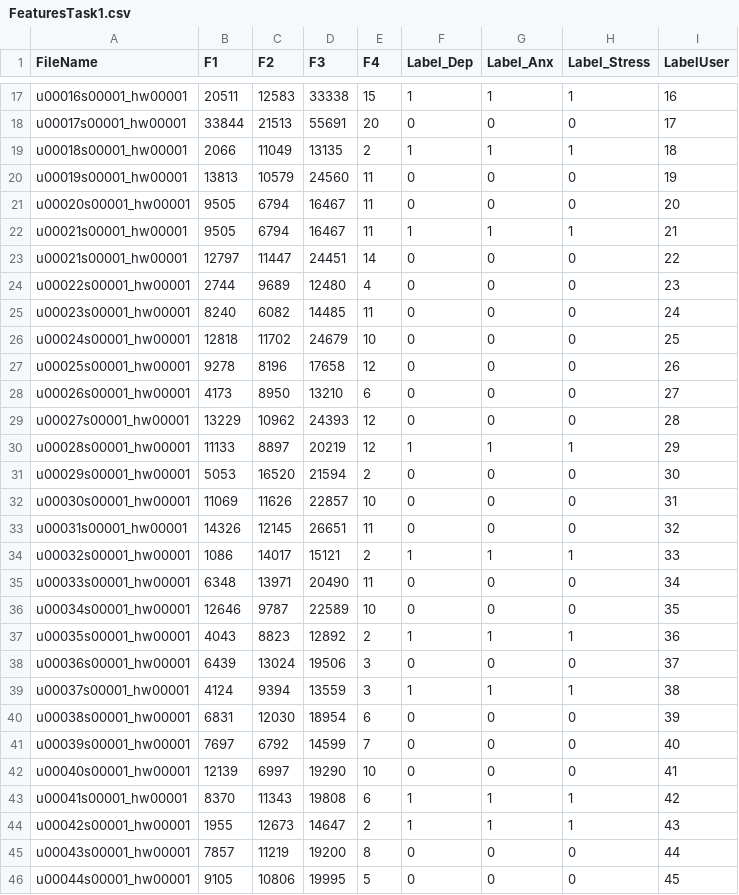
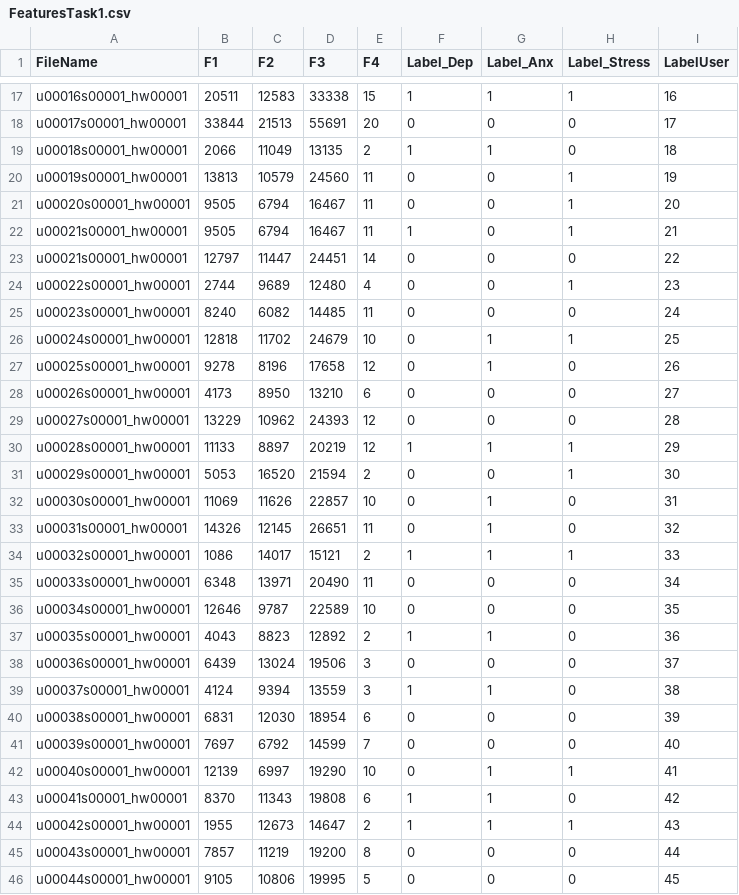
Before and after one commit to helloaliimran/EMOTHAW, a CSV file: FeaturesTask1.csv, drawn as a sheet; only a part is shown, gaps mark what is left out; the diff covers the shown part only.

```diff
--- a/FeaturesTask1.csv
+++ b/FeaturesTask1.csv
@@ -18,11 +18,11 @@ u00016s00001_hw00001,20511,12583,33338,15,1,1,1,16
 u00017s00001_hw00001,33844,21513,55691,20,0,0,0,17
-u00018s00001_hw00001,2066,11049,13135,2,1,1,1,18
-u00019s00001_hw00001,13813,10579,24560,11,0,0,0,19
-u00020s00001_hw00001,9505,6794,16467,11,0,0,0,20
-u00021s00001_hw00001,9505,6794,16467,11,1,1,1,21
+u00018s00001_hw00001,2066,11049,13135,2,1,1,0,18
+u00019s00001_hw00001,13813,10579,24560,11,0,0,1,19
+u00020s00001_hw00001,9505,6794,16467,11,0,0,1,20
+u00021s00001_hw00001,9505,6794,16467,11,1,0,1,21
 u00021s00001_hw00001,12797,11447,24451,14,0,0,0,22
-u00022s00001_hw00001,2744,9689,12480,4,0,0,0,23
+u00022s00001_hw00001,2744,9689,12480,4,0,0,1,23
 u00023s00001_hw00001,8240,6082,14485,11,0,0,0,24
-u00024s00001_hw00001,12818,11702,24679,10,0,0,0,25
-u00025s00001_hw00001,9278,8196,17658,12,0,0,0,26
+u00024s00001_hw00001,12818,11702,24679,10,0,1,1,25
+u00025s00001_hw00001,9278,8196,17658,12,0,1,0,26
 u00026s00001_hw00001,4173,8950,13210,6,0,0,0,27
@@ -30,5 +30,5 @@ u00027s00001_hw00001,13229,10962,24393,12,0,0,0,28
 u00028s00001_hw00001,11133,8897,20219,12,1,1,1,29
-u00029s00001_hw00001,5053,16520,21594,2,0,0,0,30
-u00030s00001_hw00001,11069,11626,22857,10,0,0,0,31
-u00031s00001_hw00001,14326,12145,26651,11,0,0,0,32
+u00029s00001_hw00001,5053,16520,21594,2,0,0,1,30
+u00030s00001_hw00001,11069,11626,22857,10,0,1,0,31
+u00031s00001_hw00001,14326,12145,26651,11,0,1,0,32
 u00032s00001_hw00001,1086,14017,15121,2,1,1,1,33
@@ -36,9 +36,9 @@ u00033s00001_hw00001,6348,13971,20490,11,0,0,0,34
 u00034s00001_hw00001,12646,9787,22589,10,0,0,0,35
-u00035s00001_hw00001,4043,8823,12892,2,1,1,1,36
+u00035s00001_hw00001,4043,8823,12892,2,1,1,0,36
 u00036s00001_hw00001,6439,13024,19506,3,0,0,0,37
-u00037s00001_hw00001,4124,9394,13559,3,1,1,1,38
+u00037s00001_hw00001,4124,9394,13559,3,1,1,0,38
 u00038s00001_hw00001,6831,12030,18954,6,0,0,0,39
 u00039s00001_hw00001,7697,6792,14599,7,0,0,0,40
-u00040s00001_hw00001,12139,6997,19290,10,0,0,0,41
-u00041s00001_hw00001,8370,11343,19808,6,1,1,1,42
+u00040s00001_hw00001,12139,6997,19290,10,0,1,1,41
+u00041s00001_hw00001,8370,11343,19808,6,1,1,0,42
 u00042s00001_hw00001,1955,12673,14647,2,1,1,1,43
```
Also changed, not shown: 11 edited cells elsewhere in this file, FeaturesTask2.csv, FeaturesTask3.csv, 2 other files.
